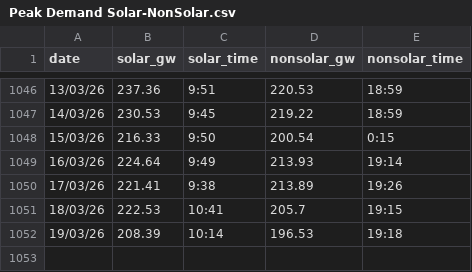
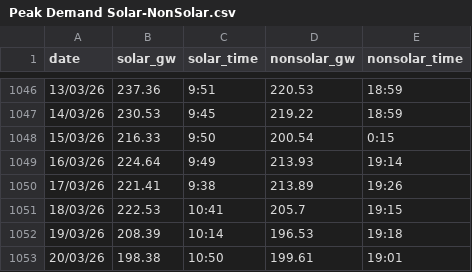
Before and after one commit to siddkanodia-1994/india-generation-dashboard-V22, a CSV file: public/data/Peak Demand Solar-NonSolar.csv, drawn as a sheet; only a part is shown, gaps mark what is left out; the diff names each change by its address in the sheet, - before the commit and + after, or states it on an @@ line.

```diff
--- a/public/data/Peak Demand Solar-NonSolar.csv
+++ b/public/data/Peak Demand Solar-NonSolar.csv
+row 1053: 20/03/26 | 198.38 | 10:50 | 199.61 | 19:01
```
Also changed, not shown: public/data/Peak Demand.csv, public/data/generation.csv, 2 other files.
